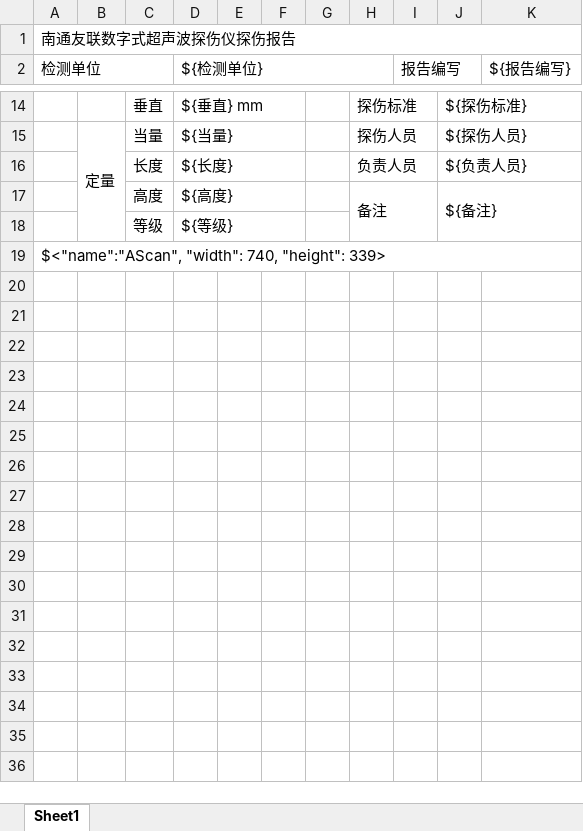
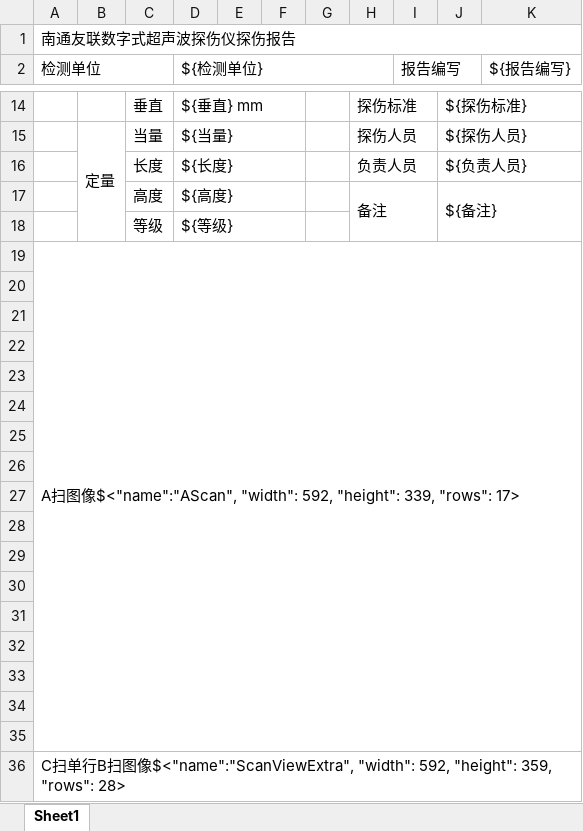
Before and after one commit to mengyou1024/UnionOffline, an Excel workbook: excel_templates/AScan/T_报表生成.xlsx, sheet Sheet1, drawn as a sheet; only a part is shown, gaps mark what is left out; values as stored, in another font and other column widths than the file's, no cell formats; the diff covers the shown part only; the diff names each change by its address in the sheet, - before the commit and + after, or states it on an @@ line.

Commit message:
chore(AScan): 简化报表生成逻辑并更新模板
- 移除了 CameraImageSpecial 的单独处理逻辑
- 更新了 RailWeldSpecial 报表模板的文件名
- 删除了 excel_templates/AScan/T_报表生成_CameraImageSpecial.xlsx 文件
- 如果报表中的图谱不存在，会将所在行函数

```diff
--- a/excel_templates/AScan/T_报表生成.xlsx (sheet Sheet1)
+++ b/excel_templates/AScan/T_报表生成.xlsx (sheet Sheet1)
-A19 (检测单位): $<"name":"AScan", "width": 740, "height": 339>
+A19 (检测单位): A扫图像$<"name":"AScan", "width": 592, "height": 339, "rows": 17>
+row 20: (empty)
+row 21: (empty)
+row 22: (empty)
+row 23: (empty)
+row 24: (empty)
+row 25: (empty)
+row 26: (empty)
+row 27: (empty)
+row 28: (empty)
+row 29: (empty)
+row 30: (empty)
+row 31: (empty)
+row 32: (empty)
+row 33: (empty)
+row 34: (empty)
+row 35: (empty)
+row 36: C扫单行B扫图像$<"name":"ScanViewExtra", "width": 592, "height": 359, "rows": 28>
```
Also changed, not shown: 27 added rows elsewhere in this sheet, cell formats, 4 other files.
